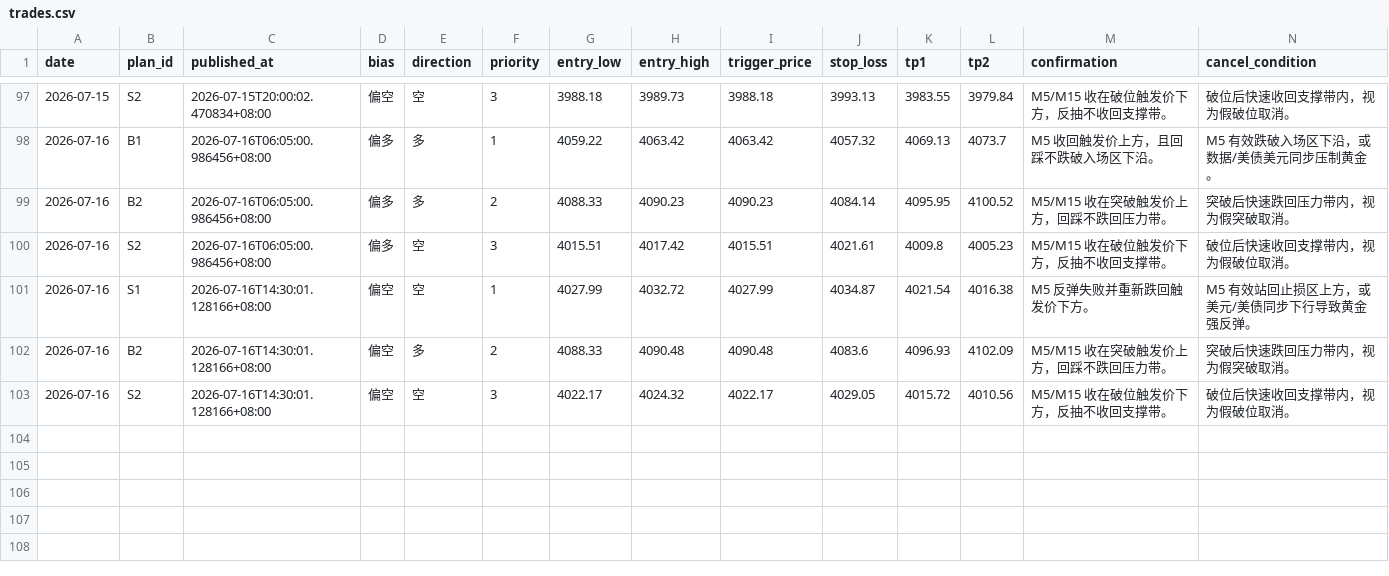
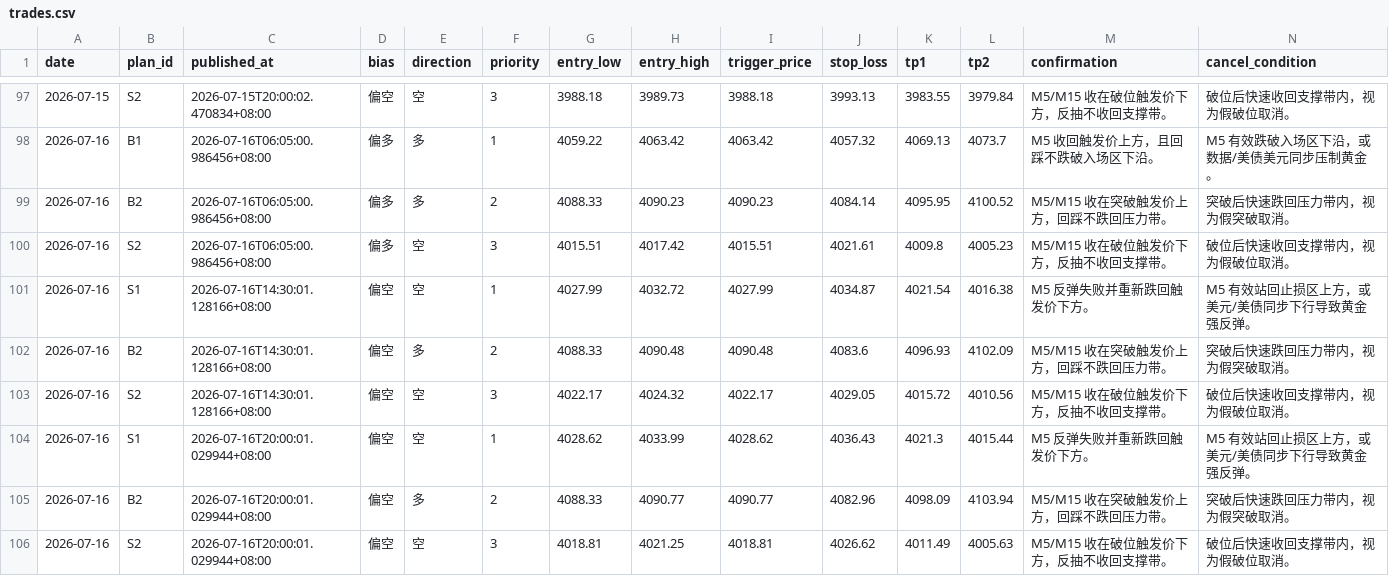
Before and after one commit to MatrixChoi/gold-advisor-dashboard, a CSV file: data/trades.csv, drawn as a sheet; only a part is shown, gaps mark what is left out; rows hold the shown columns only; the diff names each change by its address in the sheet, - before the commit and + after, or states it on an @@ line.

```diff
--- a/data/trades.csv
+++ b/data/trades.csv
+row 104: 2026-07-16 | S1 | 2026-07-16T20:00:01.029944+08:00 | 偏空 | 空 | 1 | 4028.62 | 4033.99 | 4028.62 | 4036.43 | 4021.3 | 4015.44 | M5 反弹失败并重新跌回触发价下方。 | M5 有效站回止损区上方，或美元/美债同步下行导致黄金强反弹。
+row 105: 2026-07-16 | B2 | 2026-07-16T20:00:01.029944+08:00 | 偏空 | 多 | 2 | 4088.33 | 4090.77 | 4090.77 | 4082.96 | 4098.09 | 4103.94 | M5/M15 收在突破触发价上方，回踩不跌回压力带。 | 突破后快速跌回压力带内，视为假突破取消。
+row 106: 2026-07-16 | S2 | 2026-07-16T20:00:01.029944+08:00 | 偏空 | 空 | 3 | 4018.81 | 4021.25 | 4018.81 | 4026.62 | 4011.49 | 4005.63 | M5/M15 收在破位触发价下方，反抽不收回支撑带。 | 破位后快速收回支撑带内，视为假破位取消。
```
Also changed, not shown: 3 other files.
